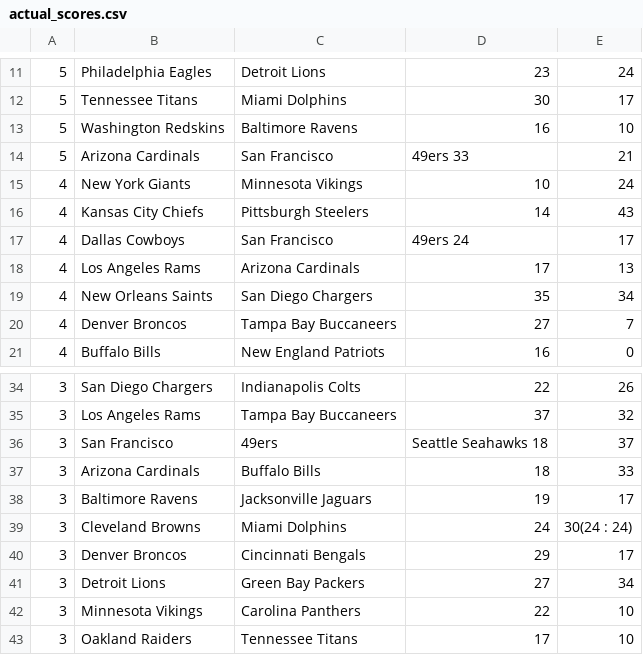
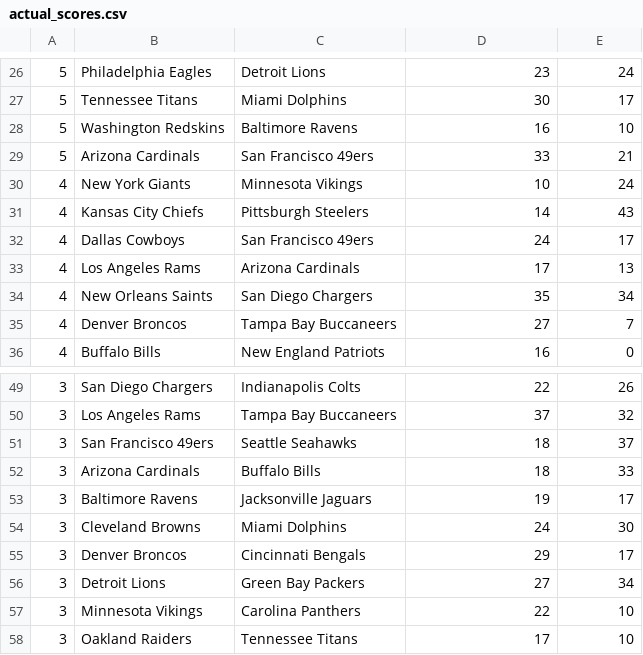
Before and after one commit to c4ndybar/pick-em, a CSV file: actual_scores.csv, drawn as a sheet; only a part is shown, gaps mark what is left out; the diff covers the shown part only.

```diff
--- a/actual_scores.csv
+++ b/actual_scores.csv
@@ -14 +29 @@
-5,Arizona Cardinals,San Francisco,49ers    33 , 21
+5,Arizona Cardinals,San Francisco 49ers,33,21
@@ -17 +32 @@
-4,Dallas Cowboys,San Francisco,49ers    24 , 17
+4,Dallas Cowboys,San Francisco 49ers,24,17
@@ -36 +51 @@
-3,San Francisco,49ers,Seattle Seahawks    18 , 37
+3,San Francisco 49ers,Seattle Seahawks,18,37
@@ -39 +54 @@
-3,Cleveland Browns,Miami Dolphins,24 , 30(24 : 24)
+3,Cleveland Browns,Miami Dolphins,24,30
```
Also changed, not shown: 15 added rows and 6 edited cells elsewhere in this file, spreads.csv, teams.csv, 4 other files.
